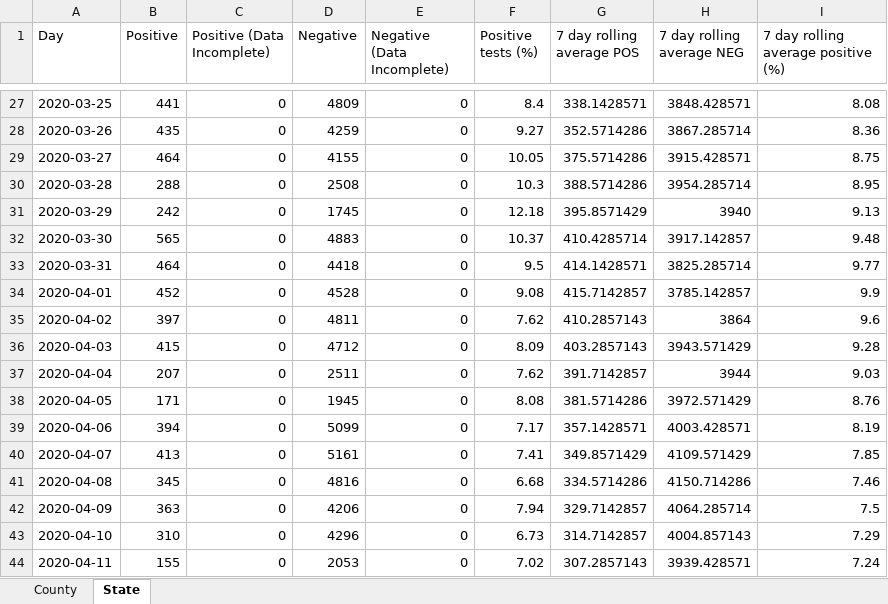
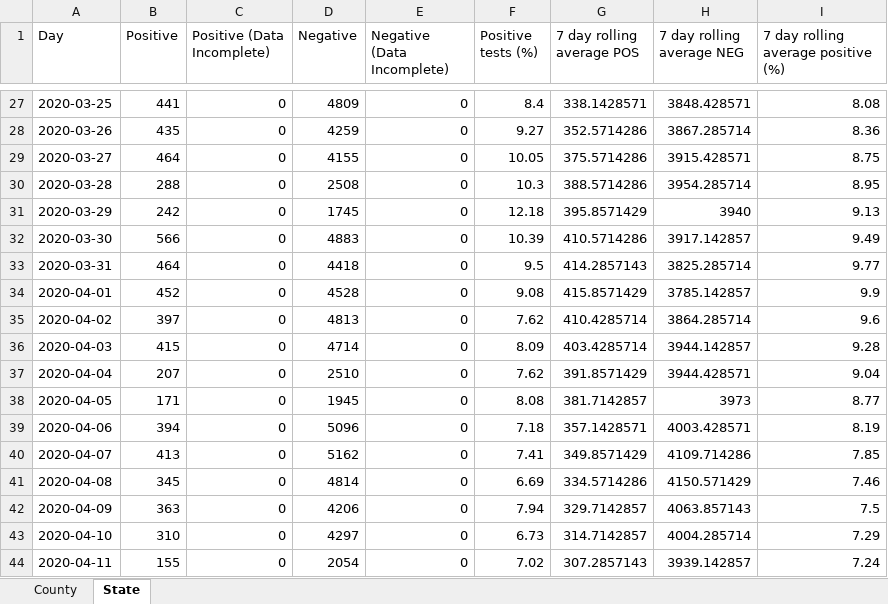
Before and after one commit to arorapankaj/tempRepo, an Excel workbook: washington_county_testing.xlsx, sheet State, drawn as a sheet; only a part is shown, gaps mark what is left out; values as stored, in another font and other column widths than the file's, no borders; the diff covers the shown part only; the diff names each change by its address in the sheet, - before the commit and + after, or states it on an @@ line.

```diff
--- a/washington_county_testing.xlsx (sheet State)
+++ b/washington_county_testing.xlsx (sheet State)
-B32 (Positive): 565
+B32 (Positive): 566
-F32 (Positive tests (%)): 10.37
+F32 (Positive tests (%)): 10.39
-G32 (7 day rolling average POS): 410.4285714
+G32 (7 day rolling average POS): 410.5714286
-I32: 9.48
+I32: 9.49
-G33 (7 day rolling average POS): 414.1428571
+G33 (7 day rolling average POS): 414.2857143
-G34 (7 day rolling average POS): 415.7142857
+G34 (7 day rolling average POS): 415.8571429
-D35 (Negative): 4811
+D35 (Negative): 4813
-G35 (7 day rolling average POS): 410.2857143
+G35 (7 day rolling average POS): 410.4285714
-H35 (7 day rolling average NEG): 3864
+H35 (7 day rolling average NEG): 3864.285714
-D36 (Negative): 4712
+D36 (Negative): 4714
-G36 (7 day rolling average POS): 403.2857143
+G36 (7 day rolling average POS): 403.4285714
-H36 (7 day rolling average NEG): 3943.571429
+H36 (7 day rolling average NEG): 3944.142857
-D37 (Negative): 2511
+D37 (Negative): 2510
-G37 (7 day rolling average POS): 391.7142857
+G37 (7 day rolling average POS): 391.8571429
-H37 (7 day rolling average NEG): 3944
+H37 (7 day rolling average NEG): 3944.428571
-I37: 9.03
+I37: 9.04
-G38 (7 day rolling average POS): 381.5714286
+G38 (7 day rolling average POS): 381.7142857
-H38 (7 day rolling average NEG): 3972.571429
+H38 (7 day rolling average NEG): 3973
-I38: 8.76
+I38: 8.77
-D39 (Negative): 5099
+D39 (Negative): 5096
-F39 (Positive tests (%)): 7.17
+F39 (Positive tests (%)): 7.18
-D40 (Negative): 5161
+D40 (Negative): 5162
-H40 (7 day rolling average NEG): 4109.571429
+H40 (7 day rolling average NEG): 4109.714286
-D41 (Negative): 4816
+D41 (Negative): 4814
-F41 (Positive tests (%)): 6.68
+F41 (Positive tests (%)): 6.69
-H41 (7 day rolling average NEG): 4150.714286
+H41 (7 day rolling average NEG): 4150.571429
-H42 (7 day rolling average NEG): 4064.285714
+H42 (7 day rolling average NEG): 4063.857143
-D43 (Negative): 4296
+D43 (Negative): 4297
-H43 (7 day rolling average NEG): 4004.857143
+H43 (7 day rolling average NEG): 4004.285714
-D44 (Negative): 2053
+D44 (Negative): 2054
-H44 (7 day rolling average NEG): 3939.428571
+H44 (7 day rolling average NEG): 3939.142857
```
Also changed, not shown: 1 added row and 853 edited cells elsewhere in this sheet, sheet County, contra_costa_county_testing.xlsx, nc_state_cases_deaths.xlsx, 3 other files.
